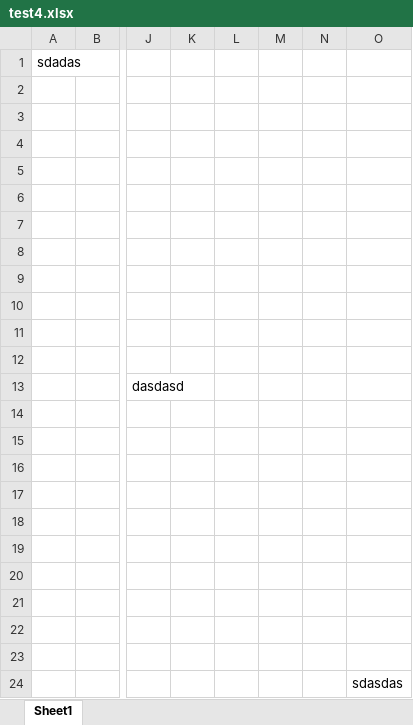
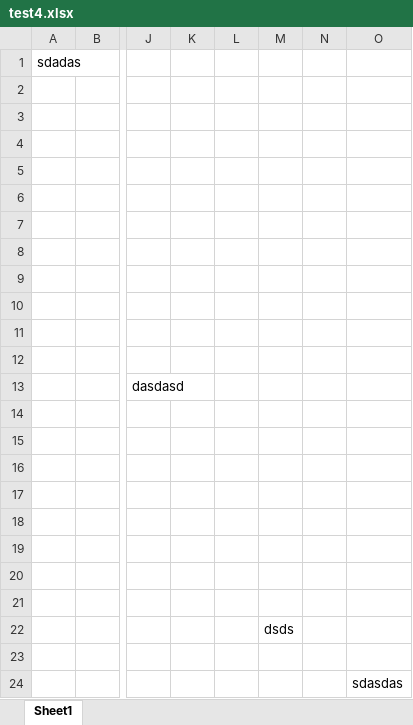
Before and after one commit to acebiscuits/nearzz, an Excel workbook: test4.xlsx, sheet Sheet1, drawn as a sheet; only a part is shown, gaps mark what is left out; values as stored, in another font and other column widths than the file's, no borders; the diff names each change by its address in the sheet, - before the commit and + after, or states it on an @@ line.

Commit message:
test scr

```diff
--- a/test4.xlsx (sheet Sheet1)
+++ b/test4.xlsx (sheet Sheet1)
-M22: (empty)
+M22: dsds
```
